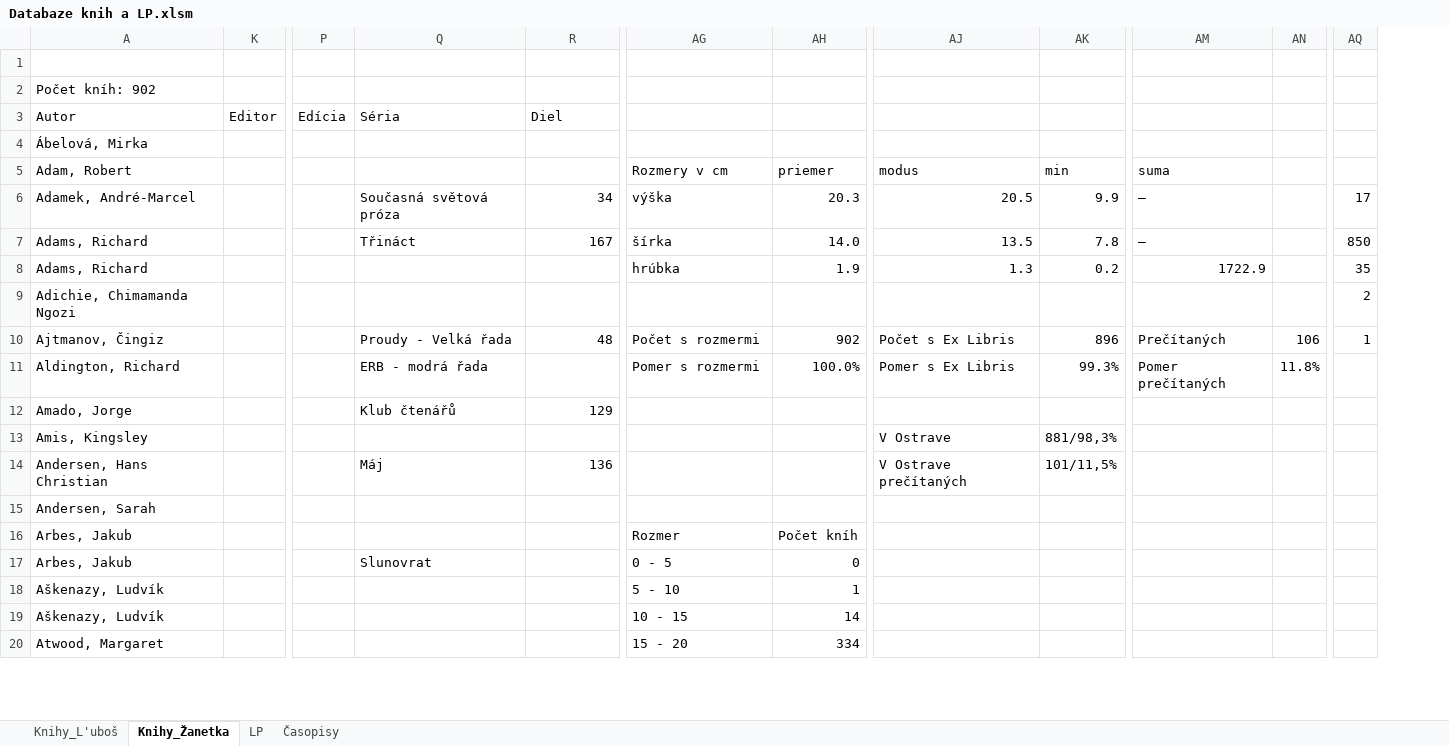
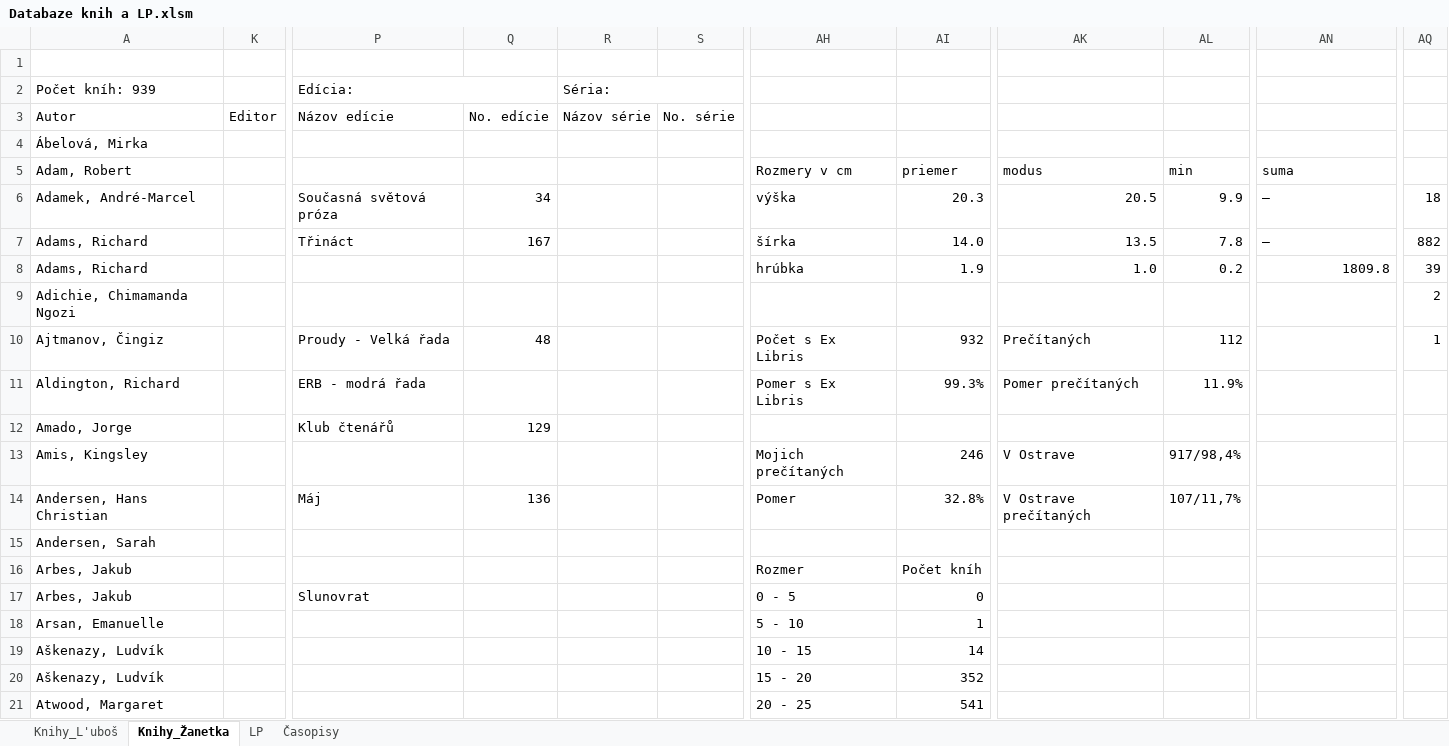
Before and after one commit to Azarchaniel/TableOfBooks, an Excel workbook: Databaze knih a LP.xlsm, sheet Knihy_Žanetka, drawn as a sheet; only a part is shown, gaps mark what is left out; values as stored, in another font and other column widths than the file's, no cell formats; charts and pictures and table styles not drawn; removed rows and columns are numbered as before the commit, all else as after; rows hold the shown columns only; the diff covers the shown part only; the diff names each change by its address in the sheet, - before the commit and + after, or states it on an @@ line.

```diff
--- a/Databaze knih a LP.xlsm (sheet Knihy_Žanetka)
+++ b/Databaze knih a LP.xlsm (sheet Knihy_Žanetka)
-column P (Edícia), empty
+column R (Názov série), row 2: Séria:
+column S (No. série), empty
-column AN, rows 10-11: 106 | 11.8%
-A2 (Autor): Počet kníh: 902
+A2 (Autor): Počet kníh: 939
-P2 (Názov edície): (empty)
+P2 (Názov edície): Edícia:
+P2:Q2 merged
-P3: Séria
+P3: Názov edície
-Q3: Diel
+Q3: No. edície
-AQ6: 17
+AQ6: 18
-AQ7: 850
+AQ7: 882
-AK8: 1.3
+AK8: 1.0
-AN8: 1722.9
+AN8: 1809.8
-AQ8: 35
+AQ8: 39
-AH10: Počet s rozmermi
+AH10: Počet s Ex Libris
-AI10: 902
+AI10: 932
-AK10: Počet s Ex Libris
+AK10: Prečítaných
-AL10: 896
+AL10: 112
-AN10: Prečítaných
+AN10: (empty)
-AH11: Pomer s rozmermi
+AH11: Pomer s Ex Libris
-AI11: 100.0%
+AI11: 99.3%
-AK11: Pomer s Ex Libris
+AK11: Pomer prečítaných
-AL11: 99.3%
+AL11: 11.9%
-AN11: Pomer prečítaných
+AN11: (empty)
-AH13: (empty)
+AH13: Mojich prečítaných
-AI13: (empty)
+AI13: 246
-AL13: 881/98,3%
+AL13: 917/98,4%
-AH14: (empty)
+AH14: Pomer
-AI14: (empty)
+AI14: 32.8%
-AL14: 101/11,5%
+AL14: 107/11,7%
+row 18: Arsan, Emanuelle |  |  |  |  |  | 5 - 10 | 1
-AH19: 5 - 10
+AH19: 10 - 15
-AI19: 1
+AI19: 14
-AH20: 10 - 15
+AH20: 15 - 20
-AI20: 14
+AI20: 352
-AH21: 15 - 20
+AH21: 20 - 25
-AI21: 334
+AI21: 541
```
Also changed, not shown: 36 added rows and 102 edited cells elsewhere in this sheet, sheet Knihy_L'uboš, sheet LP, cell formats, formulas that keep their value, hidden cells, charts or pictures.
